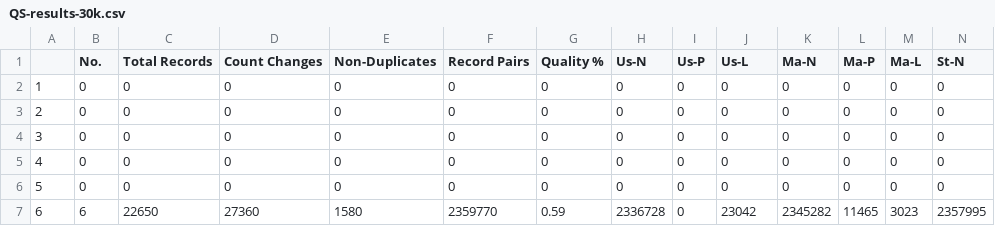
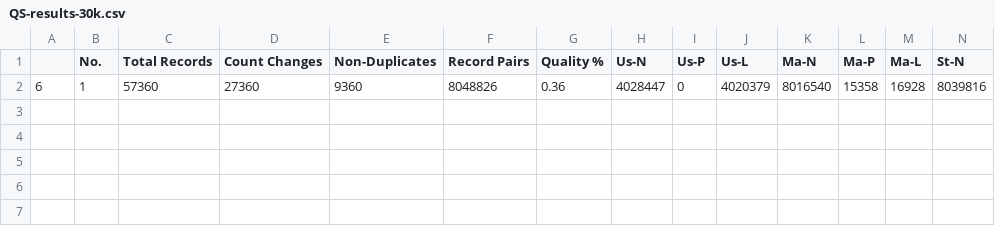
Before and after one commit to datapoesy/identifygender, a CSV file: src/QS-results-30k.csv, drawn as a sheet; only a part is shown; removed rows and columns are numbered as before the commit, all else as after; rows hold the shown columns only; the diff names each change by its address in the sheet, - before the commit and + after, or states it on an @@ line.

Commit message:
Trained Model 30K records fixed

```diff
--- a/src/QS-results-30k.csv
+++ b/src/QS-results-30k.csv
-row 2: 1 | 0 | 0 | 0 | 0 | 0 | 0 | 0 | 0 | 0 | 0 | 0 | 0 | 0
-row 3: 2 | 0 | 0 | 0 | 0 | 0 | 0 | 0 | 0 | 0 | 0 | 0 | 0 | 0
-row 4: 3 | 0 | 0 | 0 | 0 | 0 | 0 | 0 | 0 | 0 | 0 | 0 | 0 | 0
-row 5: 4 | 0 | 0 | 0 | 0 | 0 | 0 | 0 | 0 | 0 | 0 | 0 | 0 | 0
-row 6: 5 | 0 | 0 | 0 | 0 | 0 | 0 | 0 | 0 | 0 | 0 | 0 | 0 | 0
-row 7: 6 | 6 | 22650 | 27360 | 1580 | 2359770 | 0.59 | 2336728 | 0 | 23042 | 2345282 | 11465 | 3023 | 2357995
+row 2: 6 | 1 | 57360 | 27360 | 9360 | 8048826 | 0.36 | 4028447 | 0 | 4020379 | 8016540 | 15358 | 16928 | 8039816
```
Also changed, not shown: 2 other files.
